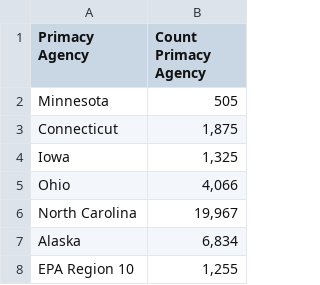
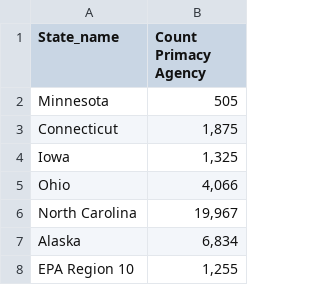
Before and after one commit to Sujin-owl/ETL-Project, a CSV file: violation_report_by_states.csv, drawn as a sheet; only a part is shown; the diff names each change by its address in the sheet, - before the commit and + after, or states it on an @@ line.

```diff
--- a/violation_report_by_states.csv
+++ b/violation_report_by_states.csv
-A1: Primacy Agency
+A1: State_name
```
Also changed, not shown: states_all_years_income.csv, 7 other files.
